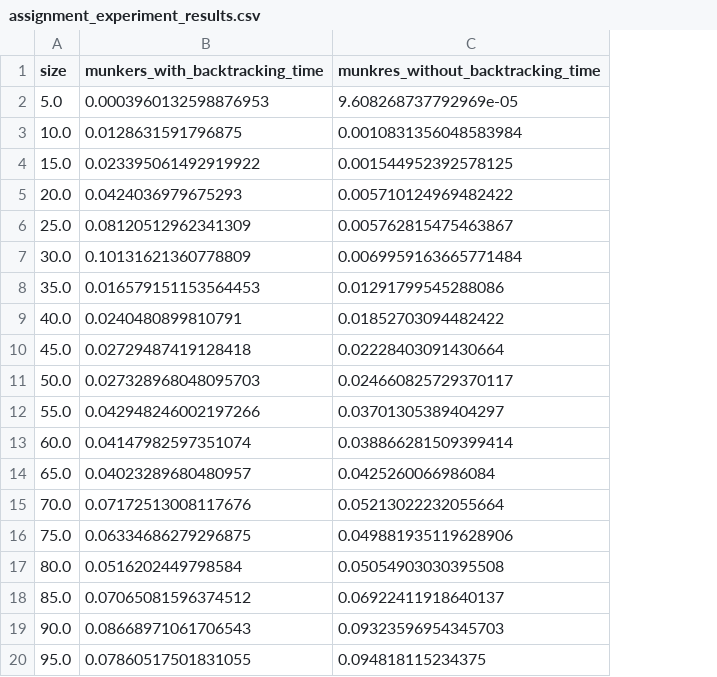
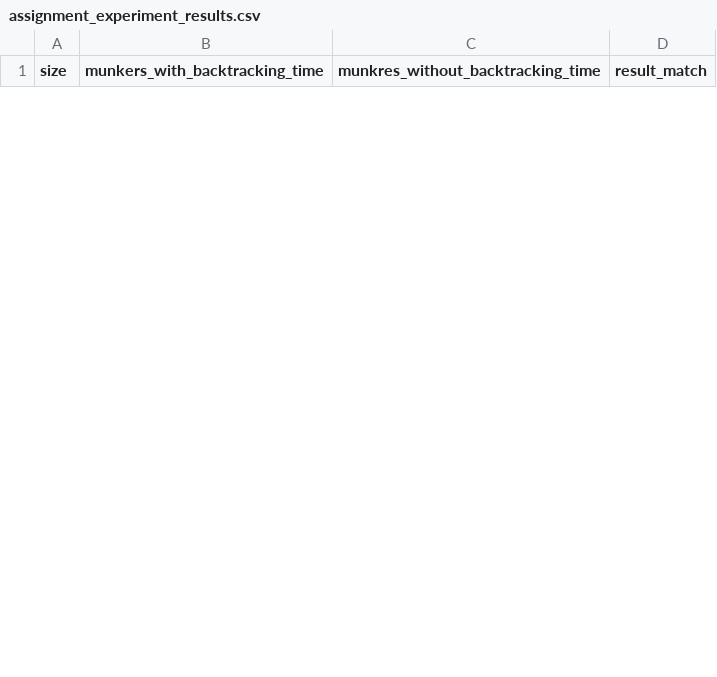
Before and after one commit to ResearchAlgorithms/networkz, a CSV file: networkz/simulations/1_to_1_simulation/results/assignment_experiment_results.csv, drawn as a sheet; only a part is shown; removed rows and columns are numbered as before the commit, all else as after; the diff covers the shown part only; the diff names each change by its address in the sheet, - before the commit and + after, or states it on an @@ line.

Commit message:
Added the comparison to fairpyx function. Added result comparison, when comparing to the original Munkers 1-1 assignment.

```diff
--- a/networkz/simulations/1_to_1_simulation/results/assignment_experiment_results.csv
+++ b/networkz/simulations/1_to_1_simulation/results/assignment_experiment_results.csv
+column D (result_match), empty
-row 2: 5.0 | 0.0003960132598876953 | 9.608268737792969e-05
-row 3: 10.0 | 0.0128631591796875 | 0.0010831356048583984
-row 4: 15.0 | 0.023395061492919922 | 0.001544952392578125
-row 5: 20.0 | 0.0424036979675293 | 0.005710124969482422
-row 6: 25.0 | 0.08120512962341309 | 0.005762815475463867
-row 7: 30.0 | 0.10131621360778809 | 0.0069959163665771484
-row 8: 35.0 | 0.016579151153564453 | 0.01291799545288086
-row 9: 40.0 | 0.0240480899810791 | 0.01852703094482422
-row 10: 45.0 | 0.02729487419128418 | 0.02228403091430664
-row 11: 50.0 | 0.027328968048095703 | 0.024660825729370117
-row 12: 55.0 | 0.042948246002197266 | 0.03701305389404297
-row 13: 60.0 | 0.04147982597351074 | 0.038866281509399414
-row 14: 65.0 | 0.04023289680480957 | 0.0425260066986084
-row 15: 70.0 | 0.07172513008117676 | 0.05213022232055664
-row 16: 75.0 | 0.06334686279296875 | 0.049881935119628906
-row 17: 80.0 | 0.0516202449798584 | 0.05054903030395508
-row 18: 85.0 | 0.07065081596374512 | 0.06922411918640137
-row 19: 90.0 | 0.08668971061706543 | 0.09323596954345703
-row 20: 95.0 | 0.07860517501831055 | 0.094818115234375
```
Also changed, not shown: 22 added rows and 12 removed rows elsewhere in this file, 10 other files.
